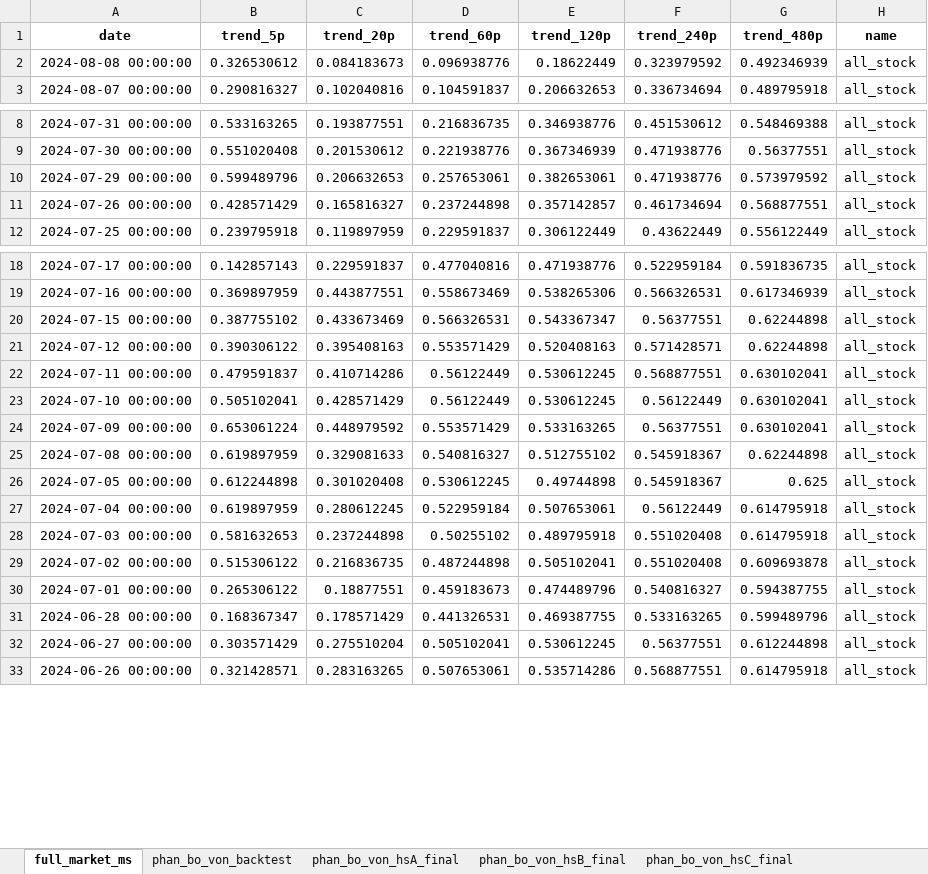
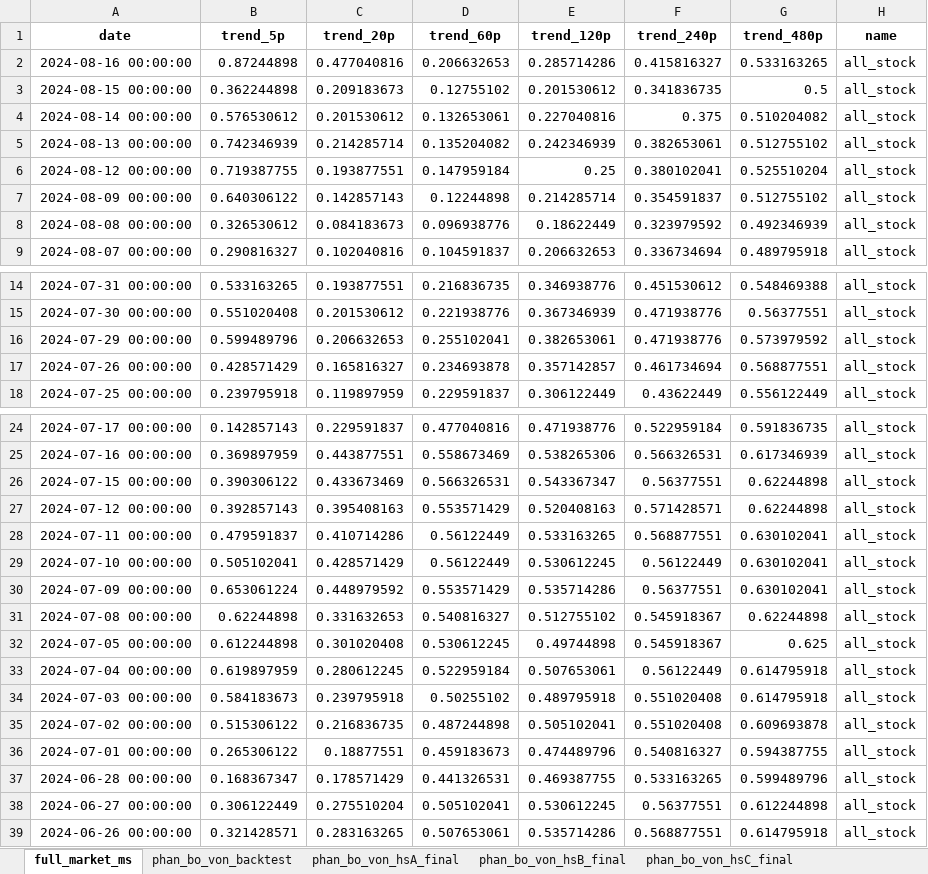
Before and after one commit to twan507/t2m-pycode, an Excel workbook: capital_allocation/test_data.xlsx, sheet full_market_ms, drawn as a sheet; only a part is shown, gaps mark what is left out; values as stored, in another font and other column widths than the file's, no borders; addresses are those after the commit; the diff covers the shown part only; the diff names each change by its address in the sheet, - before the commit and + after, or states it on an @@ line.

```diff
--- a/capital_allocation/test_data.xlsx (sheet full_market_ms)
+++ b/capital_allocation/test_data.xlsx (sheet full_market_ms)
+row 2: 2024-08-16 00:00:00 | 0.87244898 | 0.477040816 | 0.206632653 | 0.285714286 | 0.415816327 | 0.533163265 | all_stock
+row 3: 2024-08-15 00:00:00 | 0.362244898 | 0.209183673 | 0.12755102 | 0.201530612 | 0.341836735 | 0.5 | all_stock
+row 4: 2024-08-14 00:00:00 | 0.576530612 | 0.201530612 | 0.132653061 | 0.227040816 | 0.375 | 0.510204082 | all_stock
+row 5: 2024-08-13 00:00:00 | 0.742346939 | 0.214285714 | 0.135204082 | 0.242346939 | 0.382653061 | 0.512755102 | all_stock
+row 6: 2024-08-12 00:00:00 | 0.719387755 | 0.193877551 | 0.147959184 | 0.25 | 0.380102041 | 0.525510204 | all_stock
+row 7: 2024-08-09 00:00:00 | 0.640306122 | 0.142857143 | 0.12244898 | 0.214285714 | 0.354591837 | 0.512755102 | all_stock
-D16 (trend_60p): 0.257653061
+D16 (trend_60p): 0.255102041
-D17 (trend_60p): 0.237244898
+D17 (trend_60p): 0.234693878
-B26 (trend_5p): 0.387755102
+B26 (trend_5p): 0.390306122
-B27 (trend_5p): 0.390306122
+B27 (trend_5p): 0.392857143
-E28 (trend_120p): 0.530612245
+E28 (trend_120p): 0.533163265
-E30 (trend_120p): 0.533163265
+E30 (trend_120p): 0.535714286
-B31 (trend_5p): 0.619897959
+B31 (trend_5p): 0.62244898
-C31 (trend_20p): 0.329081633
+C31 (trend_20p): 0.331632653
-B34 (trend_5p): 0.581632653
+B34 (trend_5p): 0.584183673
-C34 (trend_20p): 0.237244898
+C34 (trend_20p): 0.239795918
-B38 (trend_5p): 0.303571429
+B38 (trend_5p): 0.306122449
```
Also changed, not shown: 11 edited cells elsewhere in this sheet, sheet phan_bo_von_backtest, sheet phan_bo_von_hsA_final, sheet phan_bo_von_hsB_final, sheet phan_bo_von_hsC_final, sheet phan_bo_von_hsD_final, 4 other files.
